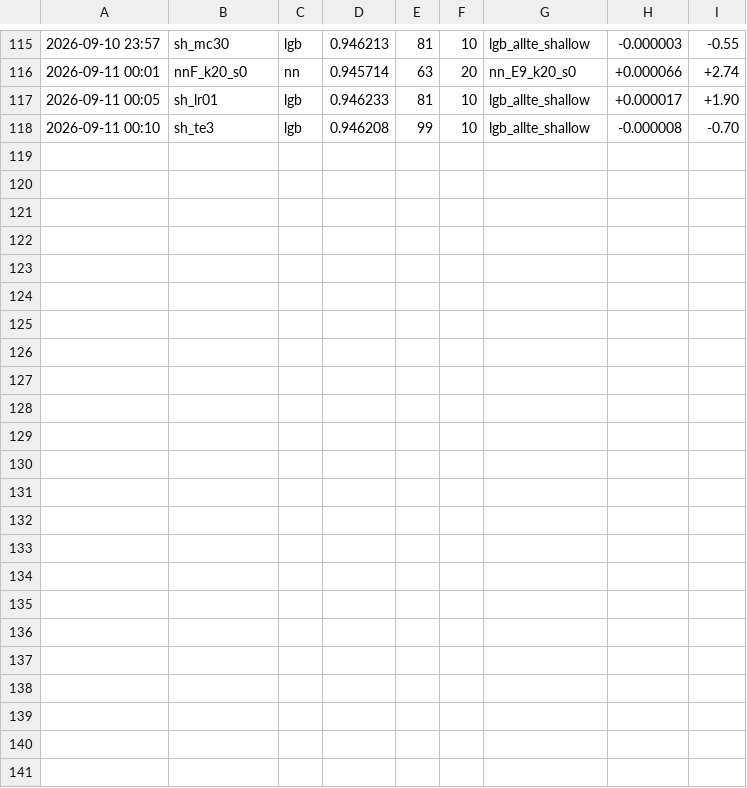
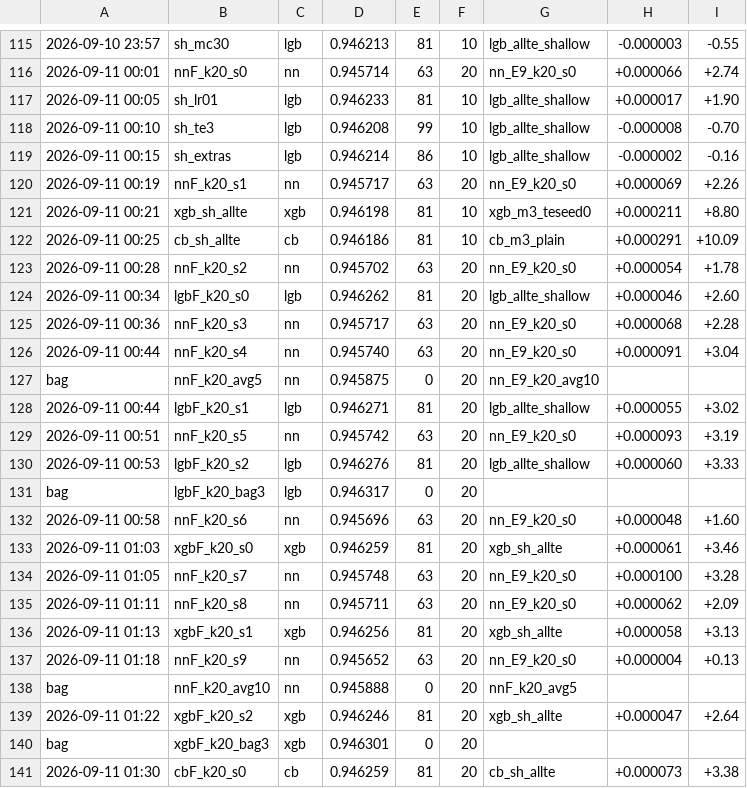
Before and after one commit to happyc0der/kaggle-s6e9-ev-purchases, a CSV file: experiments/results.csv, drawn as a sheet; only a part is shown, gaps mark what is left out; the diff names each change by its address in the sheet, - before the commit and + after, or states it on an @@ line.

```diff
--- a/experiments/results.csv
+++ b/experiments/results.csv
+row 119: 2026-09-11 00:15 | sh_extras | lgb | 0.946214 | 86 | 10 | lgb_allte_shallow | -0.000002 | -0.16
+row 120: 2026-09-11 00:19 | nnF_k20_s1 | nn | 0.945717 | 63 | 20 | nn_E9_k20_s0 | +0.000069 | +2.26
+row 121: 2026-09-11 00:21 | xgb_sh_allte | xgb | 0.946198 | 81 | 10 | xgb_m3_teseed0 | +0.000211 | +8.80
+row 122: 2026-09-11 00:25 | cb_sh_allte | cb | 0.946186 | 81 | 10 | cb_m3_plain | +0.000291 | +10.09
+row 123: 2026-09-11 00:28 | nnF_k20_s2 | nn | 0.945702 | 63 | 20 | nn_E9_k20_s0 | +0.000054 | +1.78
+row 124: 2026-09-11 00:34 | lgbF_k20_s0 | lgb | 0.946262 | 81 | 20 | lgb_allte_shallow | +0.000046 | +2.60
+row 125: 2026-09-11 00:36 | nnF_k20_s3 | nn | 0.945717 | 63 | 20 | nn_E9_k20_s0 | +0.000068 | +2.28
+row 126: 2026-09-11 00:44 | nnF_k20_s4 | nn | 0.945740 | 63 | 20 | nn_E9_k20_s0 | +0.000091 | +3.04
+row 127: bag | nnF_k20_avg5 | nn | 0.945875 | 0 | 20 | nn_E9_k20_avg10
+row 128: 2026-09-11 00:44 | lgbF_k20_s1 | lgb | 0.946271 | 81 | 20 | lgb_allte_shallow | +0.000055 | +3.02
+row 129: 2026-09-11 00:51 | nnF_k20_s5 | nn | 0.945742 | 63 | 20 | nn_E9_k20_s0 | +0.000093 | +3.19
+row 130: 2026-09-11 00:53 | lgbF_k20_s2 | lgb | 0.946276 | 81 | 20 | lgb_allte_shallow | +0.000060 | +3.33
+row 131: bag | lgbF_k20_bag3 | lgb | 0.946317 | 0 | 20
+row 132: 2026-09-11 00:58 | nnF_k20_s6 | nn | 0.945696 | 63 | 20 | nn_E9_k20_s0 | +0.000048 | +1.60
+row 133: 2026-09-11 01:03 | xgbF_k20_s0 | xgb | 0.946259 | 81 | 20 | xgb_sh_allte | +0.000061 | +3.46
+row 134: 2026-09-11 01:05 | nnF_k20_s7 | nn | 0.945748 | 63 | 20 | nn_E9_k20_s0 | +0.000100 | +3.28
+row 135: 2026-09-11 01:11 | nnF_k20_s8 | nn | 0.945711 | 63 | 20 | nn_E9_k20_s0 | +0.000062 | +2.09
+row 136: 2026-09-11 01:13 | xgbF_k20_s1 | xgb | 0.946256 | 81 | 20 | xgb_sh_allte | +0.000058 | +3.13
+row 137: 2026-09-11 01:18 | nnF_k20_s9 | nn | 0.945652 | 63 | 20 | nn_E9_k20_s0 | +0.000004 | +0.13
+row 138: bag | nnF_k20_avg10 | nn | 0.945888 | 0 | 20 | nnF_k20_avg5
+row 139: 2026-09-11 01:22 | xgbF_k20_s2 | xgb | 0.946246 | 81 | 20 | xgb_sh_allte | +0.000047 | +2.64
+row 140: bag | xgbF_k20_bag3 | xgb | 0.946301 | 0 | 20
+row 141: 2026-09-11 01:30 | cbF_k20_s0 | cb | 0.946259 | 81 | 20 | cb_sh_allte | +0.000073 | +3.38
```
Also changed, not shown: experiments/submissions_log.csv, 21 other files.
